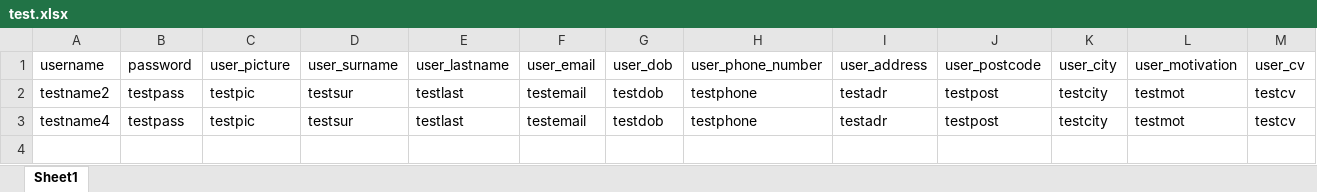
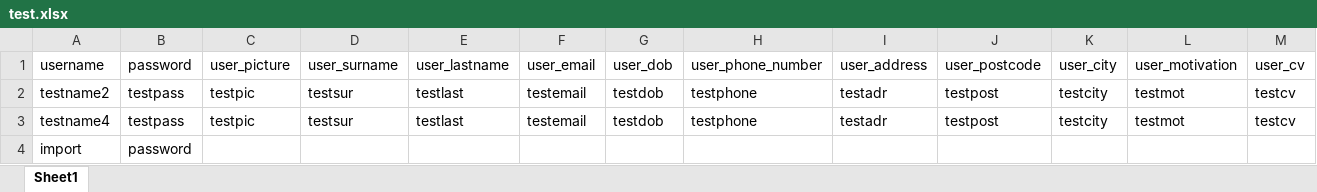
Before and after one commit to BramAStevens/Educom-Vacit, an Excel workbook: Vacit/UPLOAD_DIR/test.xlsx, sheet Sheet1, drawn as a sheet; values as stored, in another font and other column widths than the file's, no borders; the diff names each change by its address in the sheet, - before the commit and + after, or states it on an @@ line.

```diff
--- a/Vacit/UPLOAD_DIR/test.xlsx (sheet Sheet1)
+++ b/Vacit/UPLOAD_DIR/test.xlsx (sheet Sheet1)
+row 4: import | password
```
Also changed, not shown: 6 other files.
